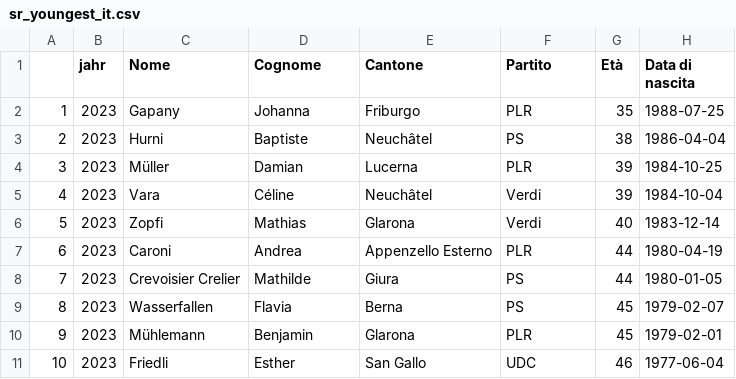
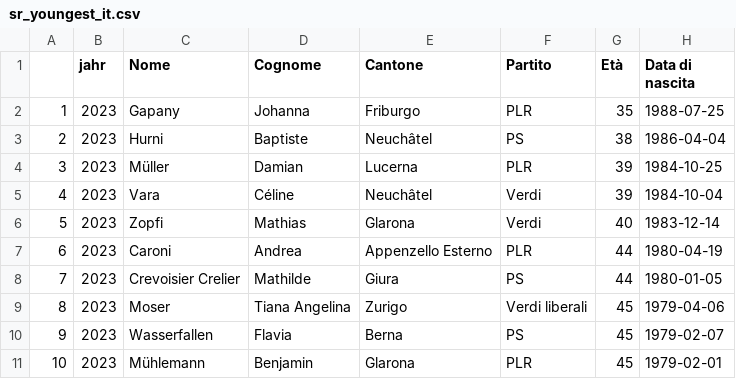
Before and after one commit to vey83/CN_2019, a CSV file: SR_2023/output/IT/sr_youngest_it.csv, drawn as a sheet; removed rows and columns are numbered as before the commit, all else as after; the diff names each change by its address in the sheet, - before the commit and + after, or states it on an @@ line.

Commit message:
data 19.11

```diff
--- a/SR_2023/output/IT/sr_youngest_it.csv
+++ b/SR_2023/output/IT/sr_youngest_it.csv
+row 9: 8 | 2023 | Moser | Tiana Angelina | Zurigo | Verdi liberali | 45 | 1979-04-06
@@ column A renumbered between rows 10 and 11 @@
-row 11: 10 | 2023 | Friedli | Esther | San Gallo | UDC | 46 | 1977-06-04
```
Also changed, not shown: SR_2023/output/IT/sr_oldest_it.csv, 1 other file.
